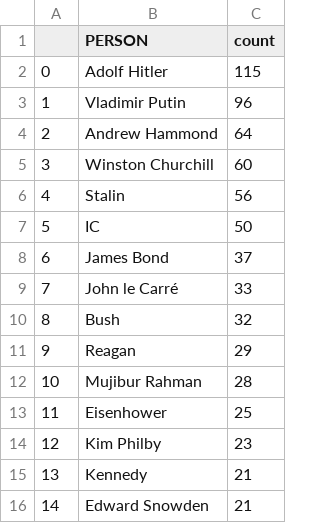
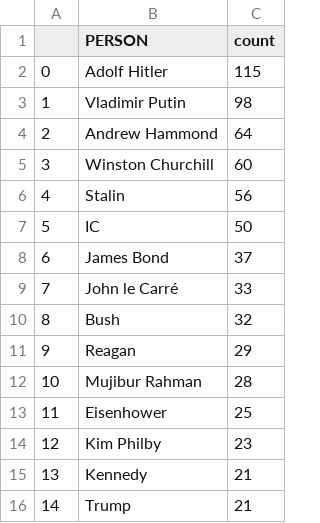
Before and after one commit to yusufaliozkan/zotero-intelligence-bibliography, a CSV file: person.csv, drawn as a sheet.

Commit message:
Update Zotero data

```diff
--- a/person.csv
+++ b/person.csv
@@ -2,3 +2,3 @@
 0,Adolf Hitler,115
-1,Vladimir Putin,96
+1,Vladimir Putin,98
 2,Andrew Hammond,64
@@ -15,2 +15,2 @@
 13,Kennedy,21
-14,Edward Snowden,21
+14,Trump,21
```
Also changed, not shown: gpe.csv, 1 other file.
